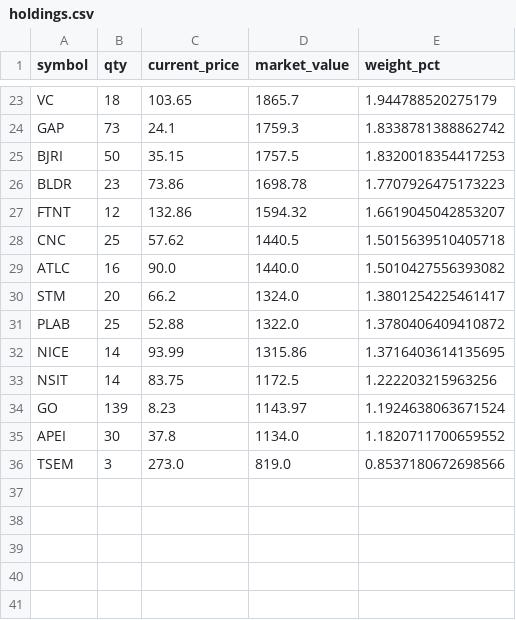
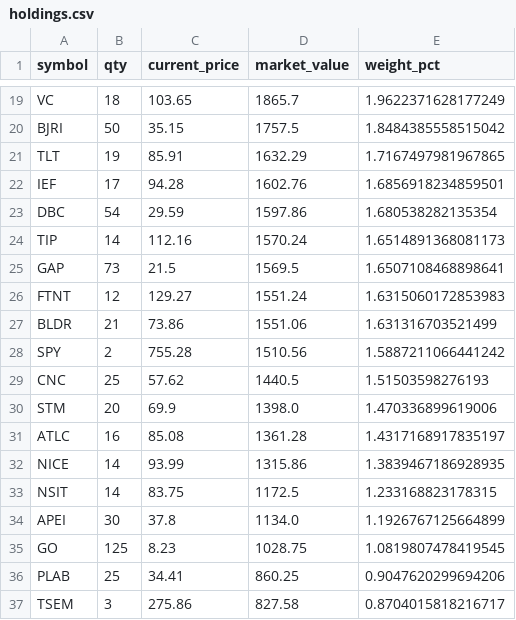
Before and after one commit to mcarniol/ensemble-paper, a CSV file: data/holdings.csv, drawn as a sheet; only a part is shown, gaps mark what is left out; removed rows and columns are numbered as before the commit, all else as after; the diff covers the shown part only; the diff names each change by its address in the sheet, - before the commit and + after, or states it on an @@ line.

```diff
--- a/data/holdings.csv
+++ b/data/holdings.csv
-E19 (weight_pct): 1.944788520275179
+E19 (weight_pct): 1.9622371628177249
-row 24: GAP | 73 | 24.1 | 1759.3 | 1.8338781388862742
-E20 (weight_pct): 1.8320018354417253
+E20 (weight_pct): 1.8484385558515042
-row 26: BLDR | 23 | 73.86 | 1698.78 | 1.7707926475173223
+row 21: TLT | 19 | 85.91 | 1632.29 | 1.7167497981967865
+row 22: IEF | 17 | 94.28 | 1602.76 | 1.6856918234859501
+row 23: DBC | 54 | 29.59 | 1597.86 | 1.680538282135354
+row 24: TIP | 14 | 112.16 | 1570.24 | 1.6514891368081173
+row 25: GAP | 73 | 21.5 | 1569.5 | 1.6507108468898641
-C26 (current_price): 132.86
+C26 (current_price): 129.27
-D26 (market_value): 1594.32
+D26 (market_value): 1551.24
-E26 (weight_pct): 1.6619045042853207
+E26 (weight_pct): 1.6315060172853983
+row 27: BLDR | 21 | 73.86 | 1551.06 | 1.631316703521499
+row 28: SPY | 2 | 755.28 | 1510.56 | 1.5887211066441242
-E29 (weight_pct): 1.5015639510405718
+E29 (weight_pct): 1.51503598276193
-row 29: ATLC | 16 | 90.0 | 1440.0 | 1.5010427556393082
-C30 (current_price): 66.2
+C30 (current_price): 69.9
-D30 (market_value): 1324.0
+D30 (market_value): 1398.0
-E30 (weight_pct): 1.3801254225461417
+E30 (weight_pct): 1.470336899619006
-row 31: PLAB | 25 | 52.88 | 1322.0 | 1.3780406409410872
+row 31: ATLC | 16 | 85.08 | 1361.28 | 1.4317168917835197
-E32 (weight_pct): 1.3716403614135695
+E32 (weight_pct): 1.3839467186928935
-E33 (weight_pct): 1.222203215963256
+E33 (weight_pct): 1.233168823178315
-row 34: GO | 139 | 8.23 | 1143.97 | 1.1924638063671524
-E34 (weight_pct): 1.1820711700659552
+E34 (weight_pct): 1.1926767125664899
+row 35: GO | 125 | 8.23 | 1028.75 | 1.0819807478419545
+row 36: PLAB | 25 | 34.41 | 860.25 | 0.9047620299694206
-C37 (current_price): 273.0
+C37 (current_price): 275.86
-D37 (market_value): 819.0
+D37 (market_value): 827.58
-E37 (weight_pct): 0.8537180672698566
+E37 (weight_pct): 0.8704015818216717
```
Also changed, not shown: 3 added rows, 7 removed rows and 25 edited cells elsewhere in this file, data/equity_curve.csv, data/trades.csv, 1 other file.
